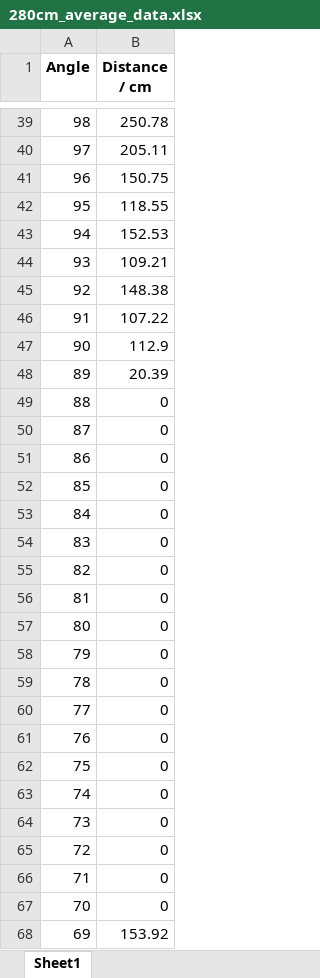
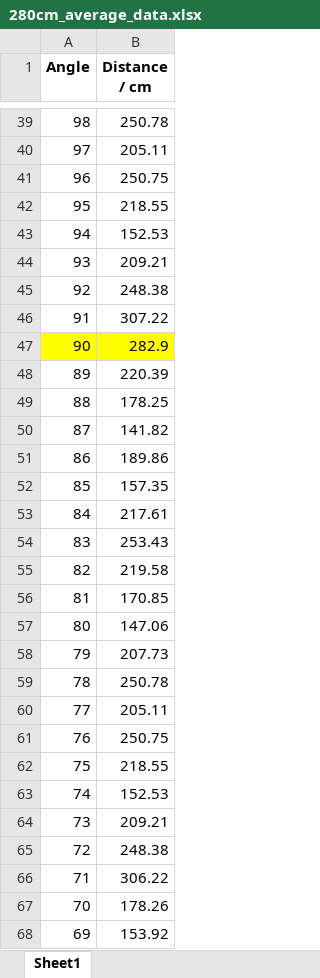
Before and after one commit to RamessesN/Arduino-Robotics, an Excel workbook: Labs/Lab6/DataAverage/280cm_average_data.xlsx, sheet Sheet1, drawn as a sheet; only a part is shown, gaps mark what is left out; values as stored, in another font and other column widths than the file's, no borders; the diff covers the shown part only; the diff names each change by its address in the sheet, - before the commit and + after, or states it on an @@ line.

```diff
--- a/Labs/Lab6/DataAverage/280cm_average_data.xlsx (sheet Sheet1)
+++ b/Labs/Lab6/DataAverage/280cm_average_data.xlsx (sheet Sheet1)
-B41 (Distance / cm): 150.75
+B41 (Distance / cm): 250.75
-B42 (Distance / cm): 118.55
+B42 (Distance / cm): 218.55
-B44 (Distance / cm): 109.21
+B44 (Distance / cm): 209.21
-B45 (Distance / cm): 148.38
+B45 (Distance / cm): 248.38
-B46 (Distance / cm): 107.22
+B46 (Distance / cm): 307.22
-A47:B47 fill: none
+A47:B47 fill: #FFFF00
-B47 (Distance / cm): 112.9
+B47 (Distance / cm): 282.9
-B48 (Distance / cm): 20.39
+B48 (Distance / cm): 220.39
-B49 (Distance / cm): 0
+B49 (Distance / cm): 178.25
-B50 (Distance / cm): 0
+B50 (Distance / cm): 141.82
-B51 (Distance / cm): 0
+B51 (Distance / cm): 189.86
-B52 (Distance / cm): 0
+B52 (Distance / cm): 157.35
-B53 (Distance / cm): 0
+B53 (Distance / cm): 217.61
-B54 (Distance / cm): 0
+B54 (Distance / cm): 253.43
-B55 (Distance / cm): 0
+B55 (Distance / cm): 219.58
-B56 (Distance / cm): 0
+B56 (Distance / cm): 170.85
-B57 (Distance / cm): 0
+B57 (Distance / cm): 147.06
-B58 (Distance / cm): 0
+B58 (Distance / cm): 207.73
-B59 (Distance / cm): 0
+B59 (Distance / cm): 250.78
-B60 (Distance / cm): 0
+B60 (Distance / cm): 205.11
-B61 (Distance / cm): 0
+B61 (Distance / cm): 250.75
-B62 (Distance / cm): 0
+B62 (Distance / cm): 218.55
-B63 (Distance / cm): 0
+B63 (Distance / cm): 152.53
-B64 (Distance / cm): 0
+B64 (Distance / cm): 209.21
-B65 (Distance / cm): 0
+B65 (Distance / cm): 248.38
-B66 (Distance / cm): 0
+B66 (Distance / cm): 306.22
-B67 (Distance / cm): 0
+B67 (Distance / cm): 178.26
```
Also changed, not shown: 10 edited cells elsewhere in this sheet, Labs/Lab6/DataAverage/160cm_average_data.xlsx, Labs/Lab6/DataAverage/200cm_average_data.xlsx, 42 other files.
